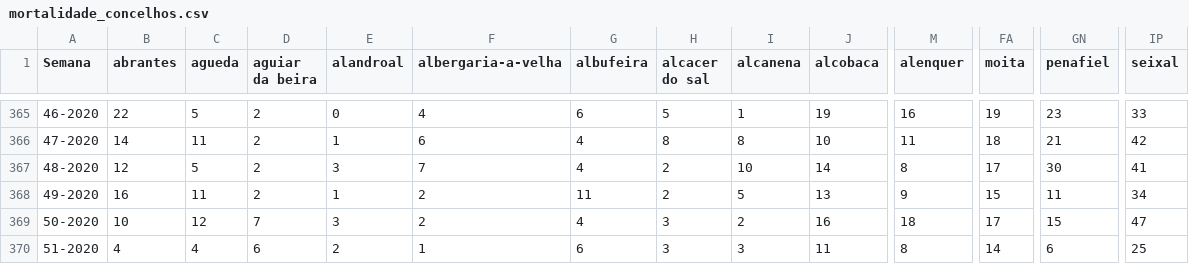
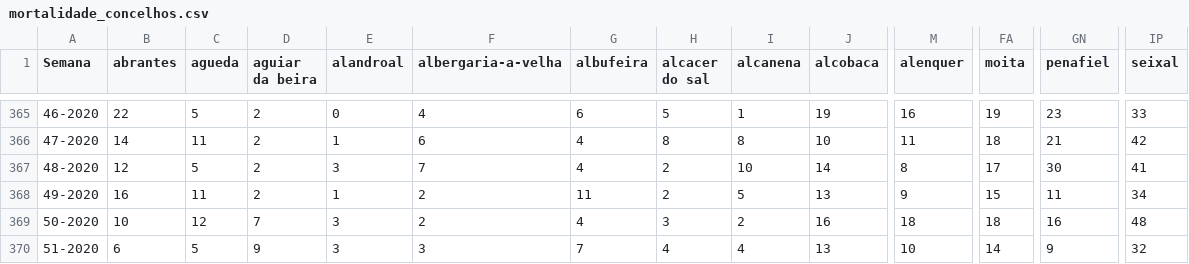
Before and after one commit to dssg-pt/dados-SICOeVM, a CSV file: mortalidade_concelhos.csv, drawn as a sheet; only a part is shown, gaps mark what is left out; the diff covers the shown part only; the diff names each change by its address in the sheet, - before the commit and + after, or states it on an @@ line.

```diff
--- a/mortalidade_concelhos.csv
+++ b/mortalidade_concelhos.csv
-FA369 (moita): 17
+FA369 (moita): 18
-GN369 (penafiel): 15
+GN369 (penafiel): 16
-IP369 (seixal): 47
+IP369 (seixal): 48
-B370 (abrantes): 4
+B370 (abrantes): 6
-C370 (agueda): 4
+C370 (agueda): 5
-D370 (aguiar da beira): 6
+D370 (aguiar da beira): 9
-E370 (alandroal): 2
+E370 (alandroal): 3
-F370 (albergaria-a-velha): 1
+F370 (albergaria-a-velha): 3
-G370 (albufeira): 6
+G370 (albufeira): 7
-H370 (alcacer do sal): 3
+H370 (alcacer do sal): 4
-I370 (alcanena): 3
+I370 (alcanena): 4
-J370 (alcobaca): 11
+J370 (alcobaca): 13
-M370 (alenquer): 8
+M370 (alenquer): 10
-GN370 (penafiel): 6
+GN370 (penafiel): 9
-IP370 (seixal): 25
+IP370 (seixal): 32
```
Also changed, not shown: 144 edited cells elsewhere in this file, 3 other files.
